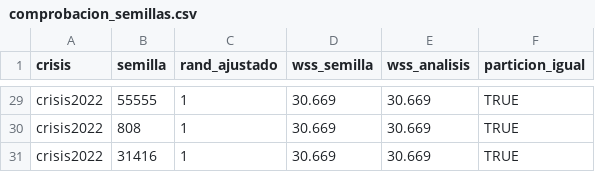
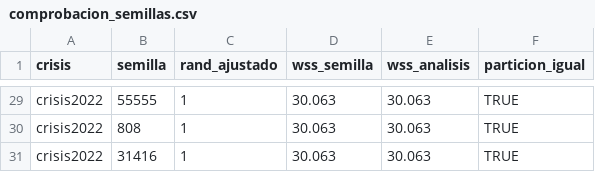
Before and after one commit to cristinamongil/TFM-FinTech-Clustering-Mercados, a CSV file: proyecto_R_TFM/resultados/tablas/comprobacion_semillas.csv, drawn as a sheet; only a part is shown, gaps mark what is left out; the diff covers the shown part only.

```diff
--- a/proyecto_R_TFM/resultados/tablas/comprobacion_semillas.csv
+++ b/proyecto_R_TFM/resultados/tablas/comprobacion_semillas.csv
@@ -29,3 +29,3 @@
-"crisis2022",55555,1,30.669,30.669,TRUE
-"crisis2022",808,1,30.669,30.669,TRUE
-"crisis2022",31416,1,30.669,30.669,TRUE
+"crisis2022",55555,1,30.063,30.063,TRUE
+"crisis2022",808,1,30.063,30.063,TRUE
+"crisis2022",31416,1,30.063,30.063,TRUE
```
Also changed, not shown: 54 edited cells elsewhere in this file, proyecto_R_TFM/resultados/tablas/tabla_disponibilidad_historica.csv, proyecto_R_TFM/resultados/tablas/tabla_migracion_entre_fases.csv, 19 other files.
